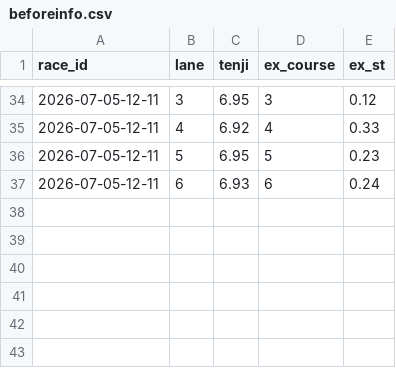
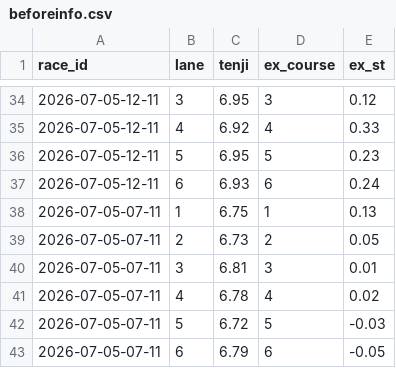
Before and after one commit to denden56-cloud/boatrace-papertrade, a CSV file: state/beforeinfo.csv, drawn as a sheet; only a part is shown, gaps mark what is left out; the diff names each change by its address in the sheet, - before the commit and + after, or states it on an @@ line.

```diff
--- a/state/beforeinfo.csv
+++ b/state/beforeinfo.csv
+row 38: 2026-07-05-07-11 | 1 | 6.75 | 1 | 0.13
+row 39: 2026-07-05-07-11 | 2 | 6.73 | 2 | 0.05
+row 40: 2026-07-05-07-11 | 3 | 6.81 | 3 | 0.01
+row 41: 2026-07-05-07-11 | 4 | 6.78 | 4 | 0.02
+row 42: 2026-07-05-07-11 | 5 | 6.72 | 5 | -0.03
+row 43: 2026-07-05-07-11 | 6 | 6.79 | 6 | -0.05
```
Also changed, not shown: state/bets.csv, state/checked.csv, 1 other file.
